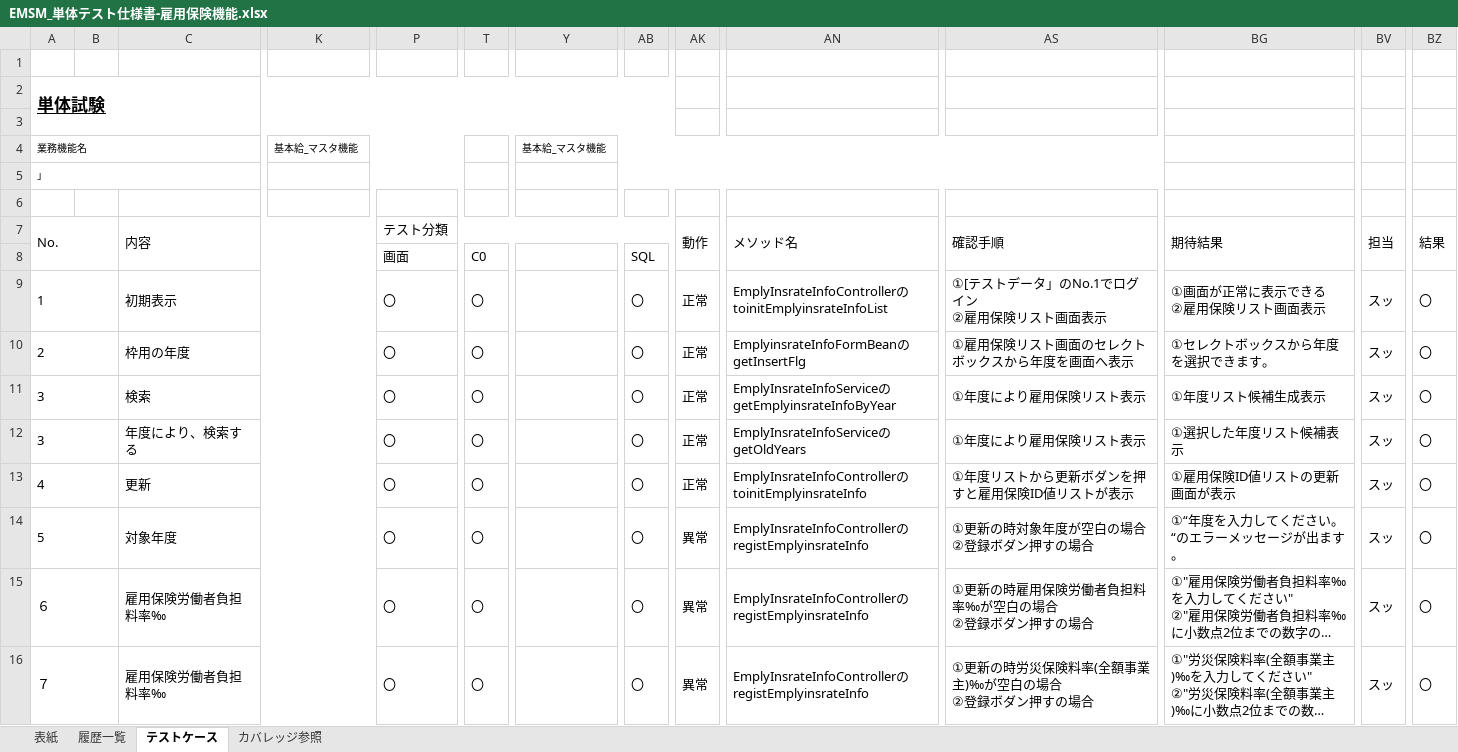
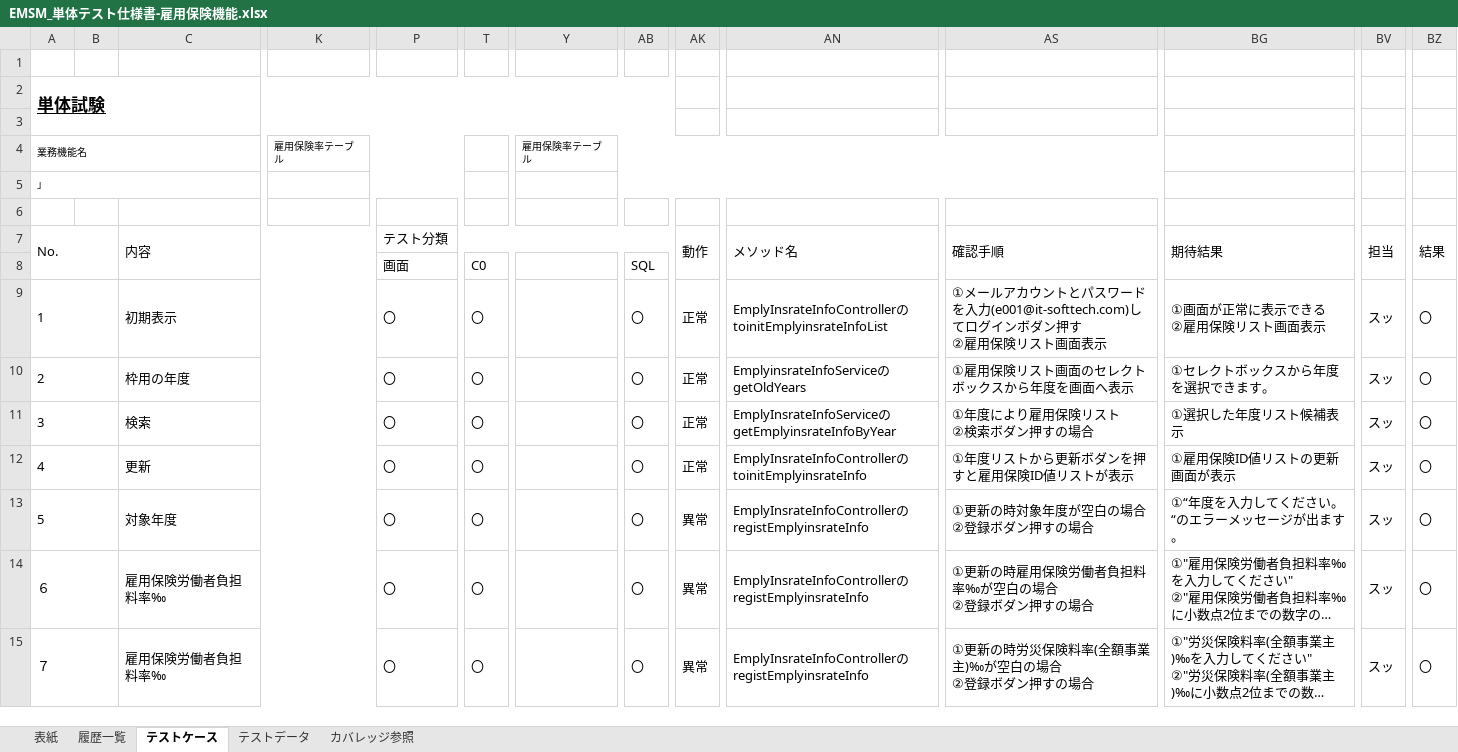
Before and after one commit to softtechSoft/emsm, an Excel workbook: DOC/単体テスト/EMSM_単体テスト仕様書-雇用保険機能.xlsx, sheet テストケース, drawn as a sheet; only a part is shown, gaps mark what is left out; long unchanged cells end in …; values as stored, in another font and other column widths than the file's, no borders; rows hold the shown columns only; ↵ is a line break in a cell; the diff names each change by its address in the sheet, - before the commit and + after, or states it on an @@ line.

```diff
--- a/DOC/単体テスト/EMSM_単体テスト仕様書-雇用保険機能.xlsx (sheet テストケース)
+++ b/DOC/単体テスト/EMSM_単体テスト仕様書-雇用保険機能.xlsx (sheet テストケース)
+sheet tab: テストデータ
-K4: 基本給_マスタ機能
+K4: 雇用保険率テーブル
-Y4: 基本給_マスタ機能
+Y4: 雇用保険率テーブル
-AS9: ①[テストデータ」のNo.1でログイン ↵ ②雇用…
+AS9: ①メールアカウントとパスワードを入力(e001@it-softtech.com)してログインボダン押す ↵ ②雇用…
-AN10: EmplyinsrateInfoFormBeanのgetInsertFlg
+AN10: EmplyinsrateInfoServiceのgetOldYears
-AS11: ①年度により雇用保険リスト表示
+AS11: ①年度により雇用保険リスト ↵ ②検索ボダン押すの場合
-BG11: ①年度リスト候補生成表示
+BG11: ①選択した年度リスト候補表示
-row 12: 3 |  | 年度により、検索する |  | 〇 | 〇 |  | 〇 | 正常 | EmplyInsrateInfoServiceのgetOldYears | ①年度により雇用保険リスト表示 | ①選択した年度リスト候補表示 | スッ | 〇
```
Also changed, not shown: 1 other file.
